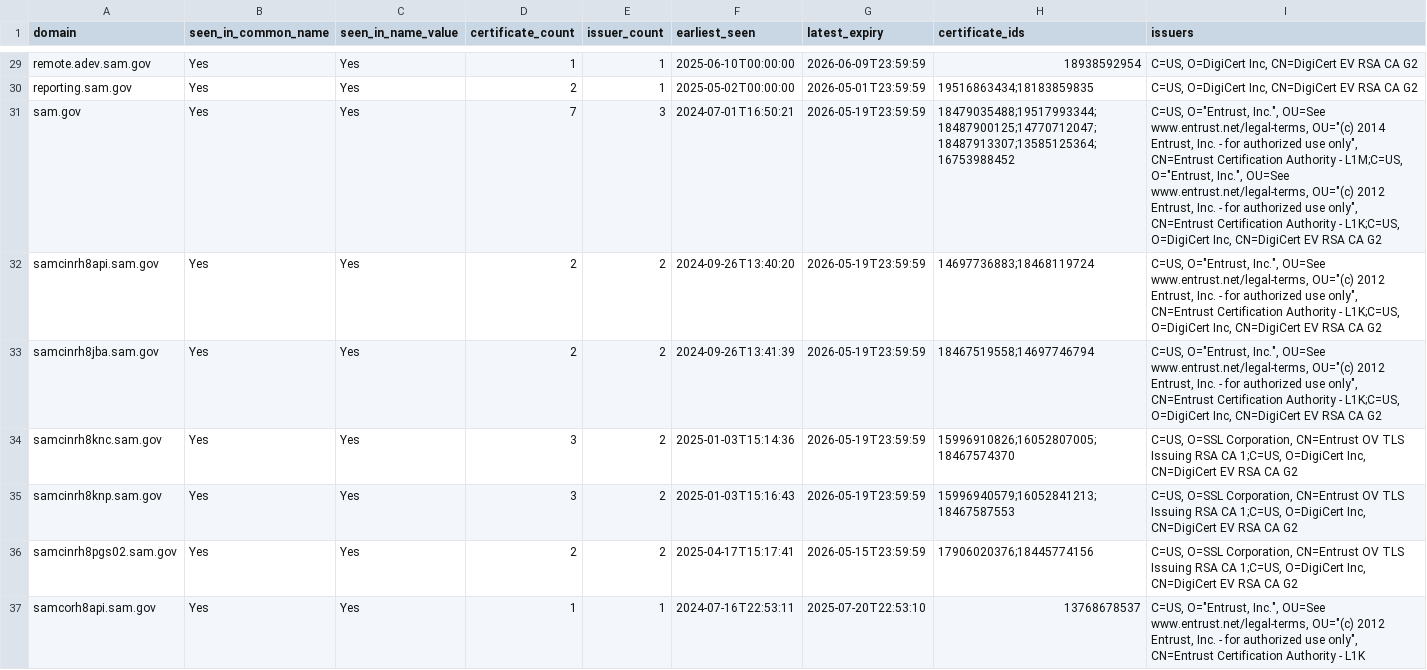
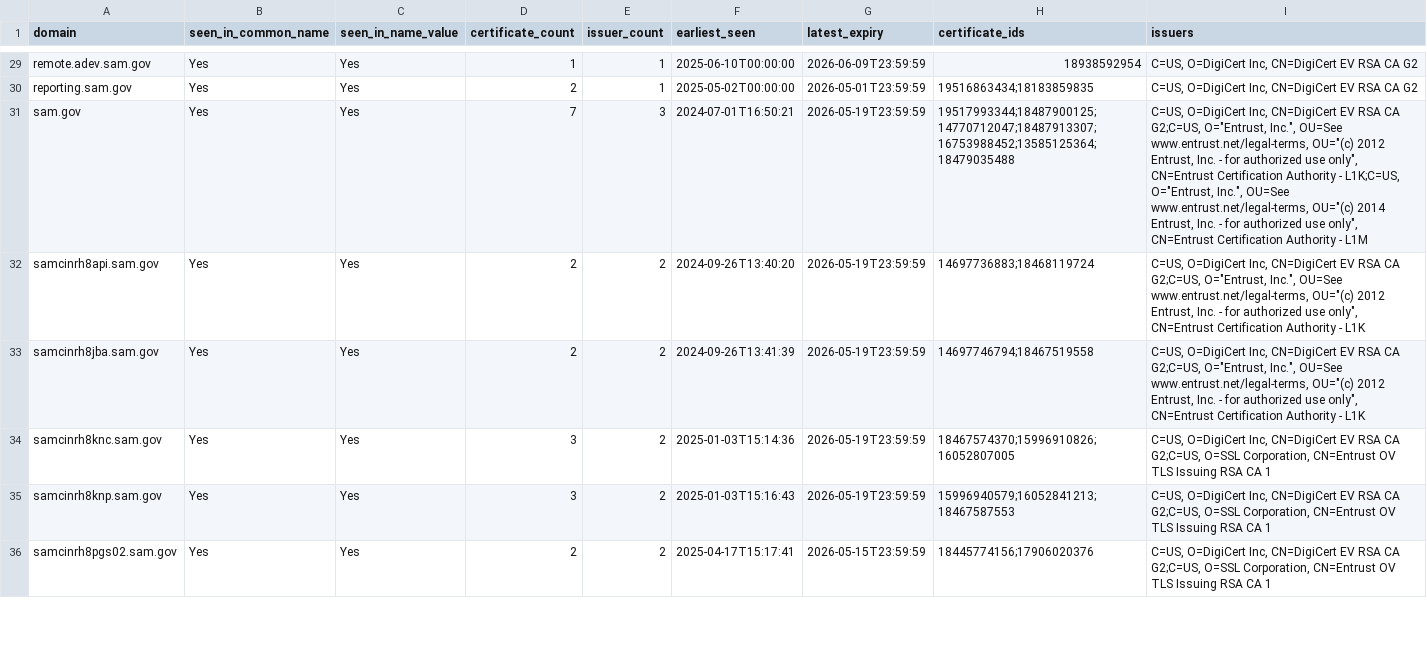
Before and after one commit to fartbagxp/gov-domains, a CSV file: data/csv/domain.sam.gov.csv, drawn as a sheet; only a part is shown, gaps mark what is left out; the diff covers the shown part only.

```diff
--- a/data/csv/domain.sam.gov.csv
+++ b/data/csv/domain.sam.gov.csv
@@ -30,8 +30,7 @@ remote.adev.sam.gov,Yes,Yes,1,1,2025-06-10T00:00:00,2026-06-09T23:59:59,18938592
 reporting.sam.gov,Yes,Yes,2,1,2025-05-02T00:00:00,2026-05-01T23:59:59,19516863434;18183859835,"C=US, O=DigiCert Inc, CN=DigiCert EV RSA CA G2"
-sam.gov,Yes,Yes,7,3,2024-07-01T16:50:21,2026-05-19T23:59:59,18479035488;19517993344;18487900125;14770712047;18487913307;13585125364;16753988452,"C=US, O=""Entrust, Inc."", OU=See www.entrust.net/legal-terms, OU=""(c) 2014 Entrust, Inc. - for authorized use only"", CN=Entrust Certification Authority - L1M;C=US, O=""Entrust, Inc."", OU=See www.entrust.net/legal-terms, OU=""(c) 2012 Entrust, Inc. - for authorized use only"", CN=Entrust Certification Authority - L1K;C=US, O=DigiCert Inc, CN=DigiCert EV RSA CA G2"
-samcinrh8api.sam.gov,Yes,Yes,2,2,2024-09-26T13:40:20,2026-05-19T23:59:59,14697736883;18468119724,"C=US, O=""Entrust, Inc."", OU=See www.entrust.net/legal-terms, OU=""(c) 2012 Entrust, Inc. - for authorized use only"", CN=Entrust Certification Authority - L1K;C=US, O=DigiCert Inc, CN=DigiCert EV RSA CA G2"
-samcinrh8jba.sam.gov,Yes,Yes,2,2,2024-09-26T13:41:39,2026-05-19T23:59:59,18467519558;14697746794,"C=US, O=""Entrust, Inc."", OU=See www.entrust.net/legal-terms, OU=""(c) 2012 Entrust, Inc. - for authorized use only"", CN=Entrust Certification Authority - L1K;C=US, O=DigiCert Inc, CN=DigiCert EV RSA CA G2"
-samcinrh8knc.sam.gov,Yes,Yes,3,2,2025-01-03T15:14:36,2026-05-19T23:59:59,15996910826;16052807005;18467574370,"C=US, O=SSL Corporation, CN=Entrust OV TLS Issuing RSA CA 1;C=US, O=DigiCert Inc, CN=DigiCert EV RSA CA G2"
-samcinrh8knp.sam.gov,Yes,Yes,3,2,2025-01-03T15:16:43,2026-05-19T23:59:59,15996940579;16052841213;18467587553,"C=US, O=SSL Corporation, CN=Entrust OV TLS Issuing RSA CA 1;C=US, O=DigiCert Inc, CN=DigiCert EV RSA CA G2"
-samcinrh8pgs02.sam.gov,Yes,Yes,2,2,2025-04-17T15:17:41,2026-05-15T23:59:59,17906020376;18445774156,"C=US, O=SSL Corporation, CN=Entrust OV TLS Issuing RSA CA 1;C=US, O=DigiCert Inc, CN=DigiCert EV RSA CA G2"
-samcorh8api.sam.gov,Yes,Yes,1,1,2024-07-16T22:53:11,2025-07-20T22:53:10,13768678537,"C=US, O=""Entrust, Inc."", OU=See www.entrust.net/legal-terms, OU=""(c) 2012 Entrust, Inc. - for authorized use only"", CN=Entrust Certification Authority - L1K"
+sam.gov,Yes,Yes,7,3,2024-07-01T16:50:21,2026-05-19T23:59:59,19517993344;18487900125;14770712047;18487913307;16753988452;13585125364;18479035488,"C=US, O=DigiCert Inc, CN=DigiCert EV RSA CA G2;C=US, O=""Entrust, Inc."", OU=See www.entrust.net/legal-terms, OU=""(c) 2012 Entrust, Inc. - for authorized use only"", CN=Entrust Certification Authority - L1K;C=US, O=""Entrust, Inc."", OU=See www.entrust.net/legal-terms, OU=""(c) 2014 Entrust, Inc. - for authorized use only"", CN=Entrust Certification Authority - L1M"
+samcinrh8api.sam.gov,Yes,Yes,2,2,2024-09-26T13:40:20,2026-05-19T23:59:59,14697736883;18468119724,"C=US, O=DigiCert Inc, CN=DigiCert EV RSA CA G2;C=US, O=""Entrust, Inc."", OU=See www.entrust.net/legal-terms, OU=""(c) 2012 Entrust, Inc. - for authorized use only"", CN=Entrust Certification Authority - L1K"
+samcinrh8jba.sam.gov,Yes,Yes,2,2,2024-09-26T13:41:39,2026-05-19T23:59:59,14697746794;18467519558,"C=US, O=DigiCert Inc, CN=DigiCert EV RSA CA G2;C=US, O=""Entrust, Inc."", OU=See www.entrust.net/legal-terms, OU=""(c) 2012 Entrust, Inc. - for authorized use only"", CN=Entrust Certification Authority - L1K"
+samcinrh8knc.sam.gov,Yes,Yes,3,2,2025-01-03T15:14:36,2026-05-19T23:59:59,18467574370;15996910826;16052807005,"C=US, O=DigiCert Inc, CN=DigiCert EV RSA CA G2;C=US, O=SSL Corporation, CN=Entrust OV TLS Issuing RSA CA 1"
+samcinrh8knp.sam.gov,Yes,Yes,3,2,2025-01-03T15:16:43,2026-05-19T23:59:59,15996940579;16052841213;18467587553,"C=US, O=DigiCert Inc, CN=DigiCert EV RSA CA G2;C=US, O=SSL Corporation, CN=Entrust OV TLS Issuing RSA CA 1"
+samcinrh8pgs02.sam.gov,Yes,Yes,2,2,2025-04-17T15:17:41,2026-05-15T23:59:59,18445774156;17906020376,"C=US, O=DigiCert Inc, CN=DigiCert EV RSA CA G2;C=US, O=SSL Corporation, CN=Entrust OV TLS Issuing RSA CA 1"
```
Also changed, not shown: 5 removed rows and 122 edited cells elsewhere in this file, data/csv/domain.cms.gov.csv, data/csv/domain.dhs.gov.csv, 20 other files.
